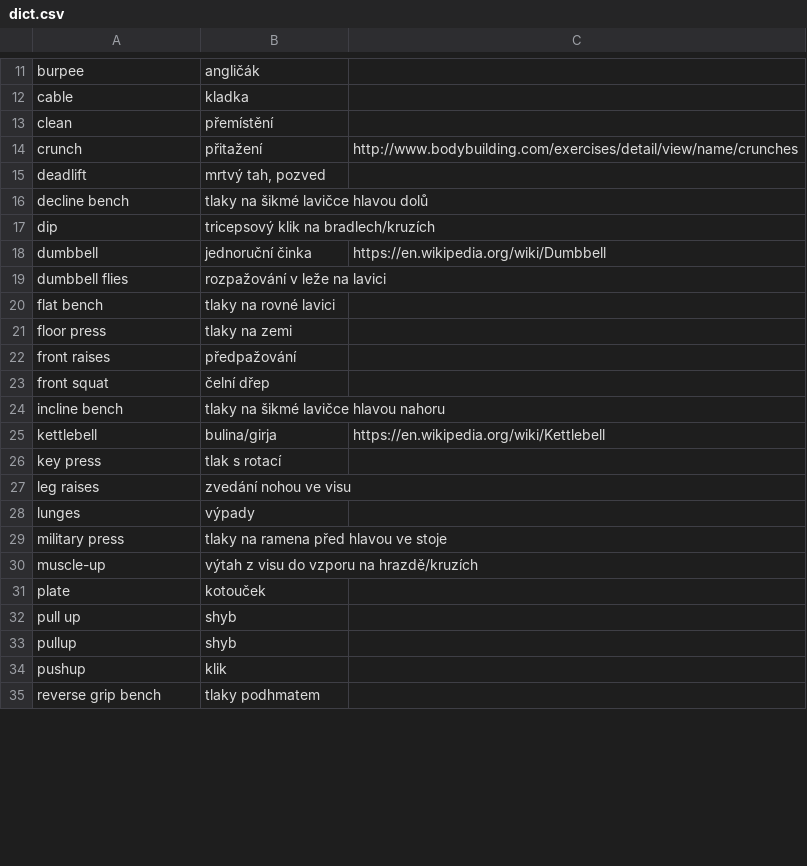
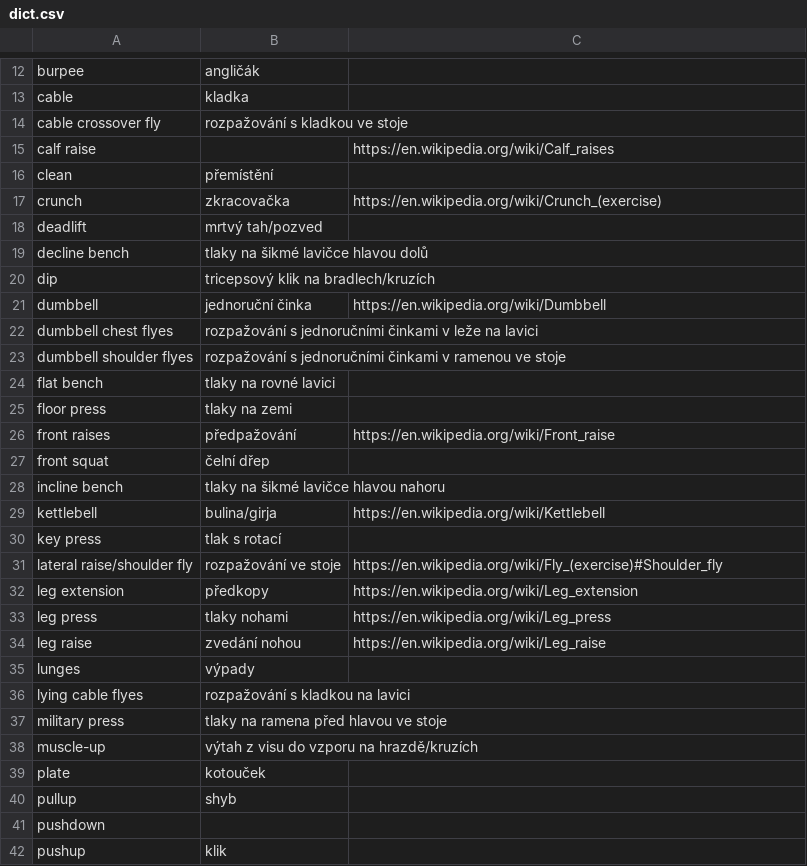
Before and after one commit to certik/gym_dict, a CSV file: dict.csv, drawn as a sheet; only a part is shown, gaps mark what is left out; the shorter side is filled out with more unchanged rows; the diff covers the shown part only.

Commit message:
More entries

```diff
--- a/dict.csv
+++ b/dict.csv
@@ -12,5 +13,7 @@ burpee,angličák,
 cable,kladka,
+cable crossover fly,rozpažování s kladkou ve stoje,
+calf raise,,https://en.wikipedia.org/wiki/Calf_raises
 clean,přemístění,
-crunch,přitažení,http://www.bodybuilding.com/exercises/detail/view/name/crunches
-deadlift,"mrtvý tah, pozved",
+crunch,zkracovačka,https://en.wikipedia.org/wiki/Crunch_(exercise)
+deadlift,mrtvý tah/pozved,
 decline bench,tlaky na šikmé lavičce hlavou dolů,
@@ -18,6 +21,7 @@ dip,tricepsový klik na bradlech/kruzích,
 dumbbell,jednoruční činka,https://en.wikipedia.org/wiki/Dumbbell
-dumbbell flies,rozpažování v leže na lavici,
+dumbbell chest flyes,rozpažování s jednoručními činkami v leže na lavici,
+dumbbell shoulder flyes,rozpažování s jednoručními činkami v ramenou ve stoje,
 flat bench,tlaky na rovné lavici,
 floor press,tlaky na zemi,
-front raises,předpažování,
+front raises,předpažování,https://en.wikipedia.org/wiki/Front_raise
 front squat,čelní dřep,
@@ -26,4 +30,8 @@ kettlebell,bulina/girja,https://en.wikipedia.org/wiki/Kettlebell
 key press,tlak s rotací,
-leg raises,zvedání nohou ve visu,
+lateral raise/shoulder fly,rozpažování ve stoje,https://en.wikipedia.org/wiki/Fly_(exercise)#Shoulder_fly
+leg extension,předkopy,https://en.wikipedia.org/wiki/Leg_extension
+leg press,tlaky nohami,https://en.wikipedia.org/wiki/Leg_press
+leg raise,zvedání nohou,https://en.wikipedia.org/wiki/Leg_raise
 lunges,výpady,
+lying cable flyes,rozpažování s kladkou na lavici,
 military press,tlaky na ramena před hlavou ve stoje,
@@ -31,4 +39,4 @@ muscle-up,výtah z visu do vzporu na hrazdě/kruzích,
 plate,kotouček,
-pull up,shyb,
 pullup,shyb,
+pushdown,,
 pushup,klik,
```
Also changed, not shown: 6 added rows, 1 removed row and 1 edited cell elsewhere in this file.
